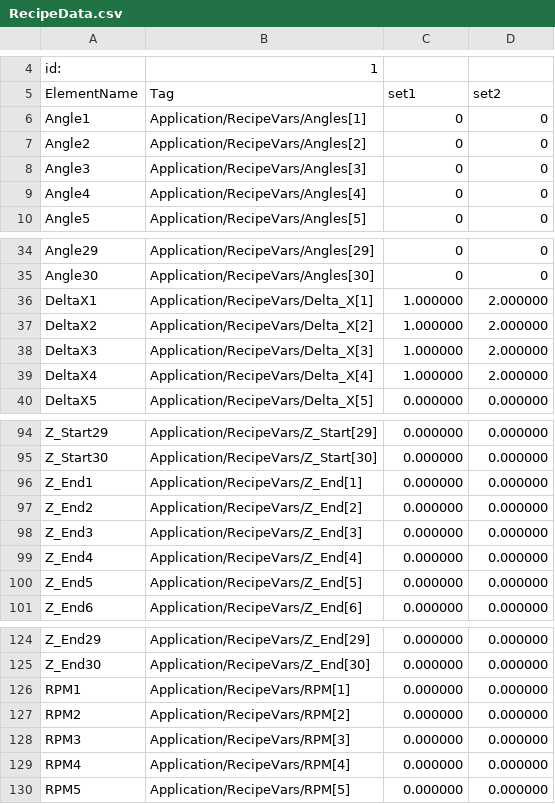
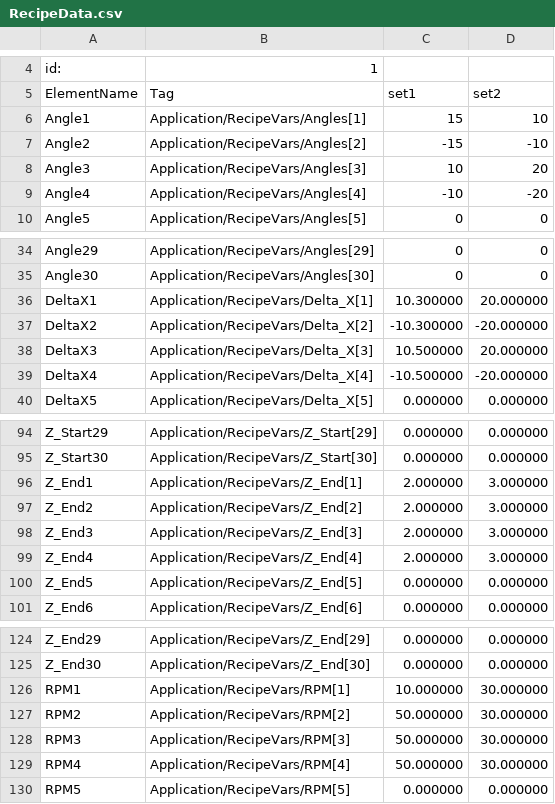
Before and after one commit to MakarevichAV/osio-back, a CSV file: RecipeData/RecipeData.csv, drawn as a sheet; only a part is shown, gaps mark what is left out; the diff covers the shown part only.

Commit message:
load set data to PLC | successful

```diff
--- a/RecipeData/RecipeData.csv
+++ b/RecipeData/RecipeData.csv
@@ -5,6 +5,6 @@
 "ElementName","Tag","set1","set2"
-"Angle1","Application/RecipeVars/Angles[1]",0,0
-"Angle2","Application/RecipeVars/Angles[2]",0,0
-"Angle3","Application/RecipeVars/Angles[3]",0,0
-"Angle4","Application/RecipeVars/Angles[4]",0,0
+"Angle1","Application/RecipeVars/Angles[1]",15,10
+"Angle2","Application/RecipeVars/Angles[2]",-15,-10
+"Angle3","Application/RecipeVars/Angles[3]",10,20
+"Angle4","Application/RecipeVars/Angles[4]",-10,-20
 "Angle5","Application/RecipeVars/Angles[5]",0,0
@@ -35,6 +35,6 @@
 "Angle30","Application/RecipeVars/Angles[30]",0,0
-"DeltaX1","Application/RecipeVars/Delta_X[1]",1.000000,2.000000
-"DeltaX2","Application/RecipeVars/Delta_X[2]",1.000000,2.000000
-"DeltaX3","Application/RecipeVars/Delta_X[3]",1.000000,2.000000
-"DeltaX4","Application/RecipeVars/Delta_X[4]",1.000000,2.000000
+"DeltaX1","Application/RecipeVars/Delta_X[1]",10.300000,20.000000
+"DeltaX2","Application/RecipeVars/Delta_X[2]",-10.300000,-20.000000
+"DeltaX3","Application/RecipeVars/Delta_X[3]",10.500000,20.000000
+"DeltaX4","Application/RecipeVars/Delta_X[4]",-10.500000,-20.000000
 "DeltaX5","Application/RecipeVars/Delta_X[5]",0.000000,0.000000
@@ -95,6 +95,6 @@
 "Z_Start30","Application/RecipeVars/Z_Start[30]",0.000000,0.000000
-"Z_End1","Application/RecipeVars/Z_End[1]",0.000000,0.000000
-"Z_End2","Application/RecipeVars/Z_End[2]",0.000000,0.000000
-"Z_End3","Application/RecipeVars/Z_End[3]",0.000000,0.000000
-"Z_End4","Application/RecipeVars/Z_End[4]",0.000000,0.000000
+"Z_End1","Application/RecipeVars/Z_End[1]",2.000000,3.000000
+"Z_End2","Application/RecipeVars/Z_End[2]",2.000000,3.000000
+"Z_End3","Application/RecipeVars/Z_End[3]",2.000000,3.000000
+"Z_End4","Application/RecipeVars/Z_End[4]",2.000000,3.000000
 "Z_End5","Application/RecipeVars/Z_End[5]",0.000000,0.000000
@@ -125,6 +125,6 @@
 "Z_End30","Application/RecipeVars/Z_End[30]",0.000000,0.000000
-"RPM1","Application/RecipeVars/RPM[1]",0.000000,0.000000
-"RPM2","Application/RecipeVars/RPM[2]",0.000000,0.000000
-"RPM3","Application/RecipeVars/RPM[3]",0.000000,0.000000
-"RPM4","Application/RecipeVars/RPM[4]",0.000000,0.000000
+"RPM1","Application/RecipeVars/RPM[1]",10.000000,30.000000
+"RPM2","Application/RecipeVars/RPM[2]",50.000000,30.000000
+"RPM3","Application/RecipeVars/RPM[3]",50.000000,30.000000
+"RPM4","Application/RecipeVars/RPM[4]",50.000000,30.000000
 "RPM5","Application/RecipeVars/RPM[5]",0.000000,0.000000
```
Also changed, not shown: 6 edited cells elsewhere in this file, 3 other files.
